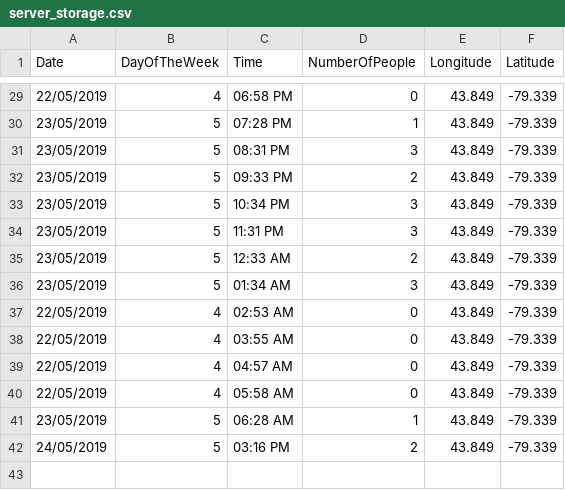
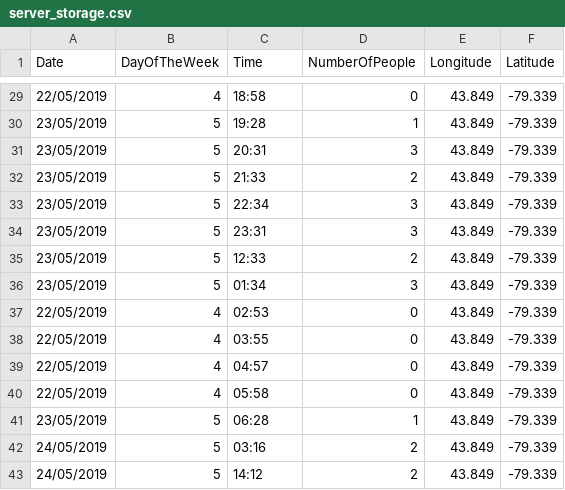
Before and after one commit to dhdenvo/Tim-Hortons-Line-Application, a CSV file: TimsServer/server_storage.csv, drawn as a sheet; only a part is shown, gaps mark what is left out; the diff covers the shown part only.

Commit message:
Changed the time from being 12 hour clock to military This is done to make the model creation easier and simpler. A function was created to convert military time to 12 hour clock time so the applications and the website still has the more commonly used 12 hour clock time.

```diff
--- a/TimsServer/server_storage.csv
+++ b/TimsServer/server_storage.csv
@@ -29,14 +29,15 @@ Date,DayOfTheWeek,Time,NumberOfPeople,Longitude,Latitude
-22/05/2019,4,06:58 PM,0,43.849,-79.339
-23/05/2019,5,07:28 PM,1,43.849,-79.339
-23/05/2019,5,08:31 PM,3,43.849,-79.339
-23/05/2019,5,09:33 PM,2,43.849,-79.339
-23/05/2019,5,10:34 PM,3,43.849,-79.339
-23/05/2019,5,11:31 PM,3,43.849,-79.339
-23/05/2019,5,12:33 AM,2,43.849,-79.339
-23/05/2019,5,01:34 AM,3,43.849,-79.339
-22/05/2019,4,02:53 AM,0,43.849,-79.339
-22/05/2019,4,03:55 AM,0,43.849,-79.339
-22/05/2019,4,04:57 AM,0,43.849,-79.339
-22/05/2019,4,05:58 AM,0,43.849,-79.339
-23/05/2019,5,06:28 AM,1,43.849,-79.339
-24/05/2019,5,03:16 PM,2,43.849,-79.339
+22/05/2019,4,18:58,0,43.849,-79.339
+23/05/2019,5,19:28,1,43.849,-79.339
+23/05/2019,5,20:31,3,43.849,-79.339
+23/05/2019,5,21:33,2,43.849,-79.339
+23/05/2019,5,22:34,3,43.849,-79.339
+23/05/2019,5,23:31,3,43.849,-79.339
+23/05/2019,5,12:33,2,43.849,-79.339
+23/05/2019,5,01:34,3,43.849,-79.339
+22/05/2019,4,02:53,0,43.849,-79.339
+22/05/2019,4,03:55,0,43.849,-79.339
+22/05/2019,4,04:57,0,43.849,-79.339
+22/05/2019,4,05:58,0,43.849,-79.339
+23/05/2019,5,06:28,1,43.849,-79.339
+24/05/2019,5,03:16,2,43.849,-79.339
+24/05/2019,5,14:12,2,43.849,-79.339
```
Also changed, not shown: 27 edited cells elsewhere in this file, 1 other file.
